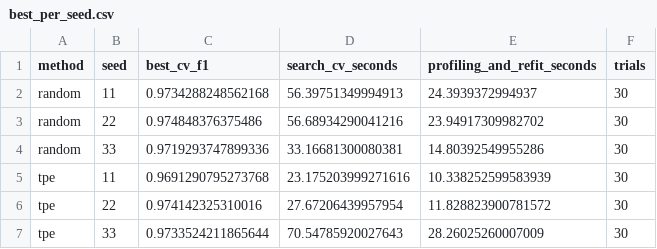
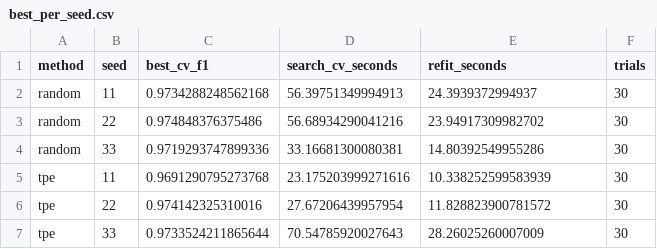
Before and after one commit to TienMoi79/digits-rf-optimization, a CSV file: results/best_per_seed.csv, drawn as a sheet.

```diff
--- a/results/best_per_seed.csv
+++ b/results/best_per_seed.csv
@@ -1,2 +1,2 @@
-method,seed,best_cv_f1,search_cv_seconds,profiling_and_refit_seconds,trials
+method,seed,best_cv_f1,search_cv_seconds,refit_seconds,trials
 random,11,0.9734288248562168,56.39751349994913,24.3939372994937,30
```
Also changed, not shown: 13 other files.
